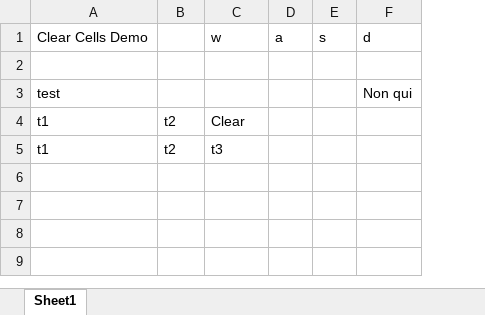
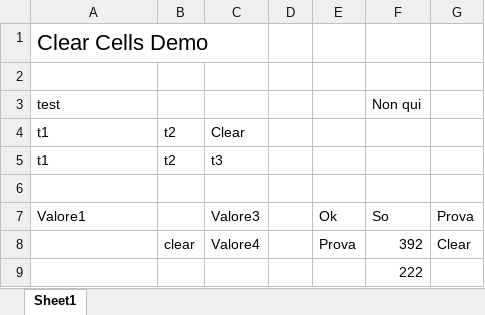
Before and after one commit to MauroWB/JXLS-Main-Rep, an Excel workbook: target/classes/excel/clear/clear_template.xlsx, sheet Sheet1, drawn as a sheet; values as stored, in another font and other column widths than the file's, no borders; removed rows and columns are numbered as before the commit, all else as after; the diff names each change by its address in the sheet, - before the commit and + after, or states it on an @@ line.

```diff
--- a/target/classes/excel/clear/clear_template.xlsx (sheet Sheet1)
+++ b/target/classes/excel/clear/clear_template.xlsx (sheet Sheet1)
-column D, row 1: a
-column E, row 1: s
+column D, empty
+column E, empty
+column G, empty
@@ A1 text size: larger @@
-C1: w
+C1: (empty)
-F1 (Non qui): d
+F1 (Non qui): (empty)
+row 6: (empty)
+row 7: Valore1 |  | Valore3 |  | Ok | So | Prova
+row 8:  | clear | Valore4 |  | Prova | 392 | Clear
+row 9:  |  |  |  |  | 222
```
Also changed, not shown: src/main/resources/excel/clear/clear_output.xlsx, src/main/resources/excel/clear/clear_template.xlsx, 3 other files.
